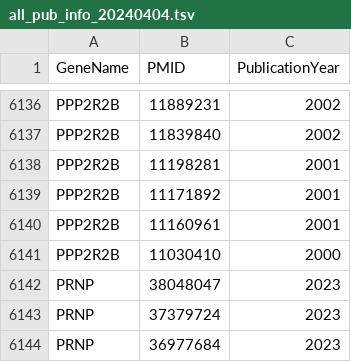
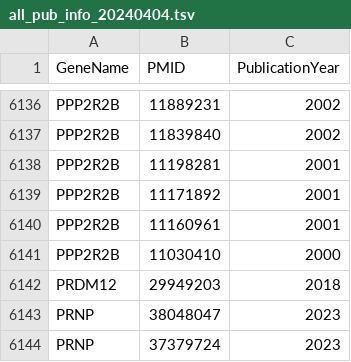
Before and after one commit to dashnowlab/STRchive, a TSV file: data/all_pub_info_20240404.tsv, drawn as a sheet; only a part is shown, gaps mark what is left out; the shorter side is filled out with more unchanged rows; the diff names each change by its address in the sheet, - before the commit and + after, or states it on an @@ line.

```diff
--- a/data/all_pub_info_20240404.tsv
+++ b/data/all_pub_info_20240404.tsv
+row 6142: PRDM12 | 29949203 | 2018
```
Also changed, not shown: 1 other file.
